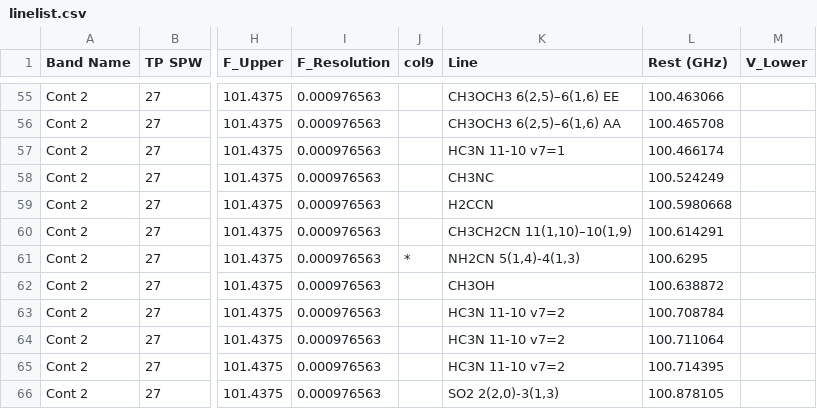
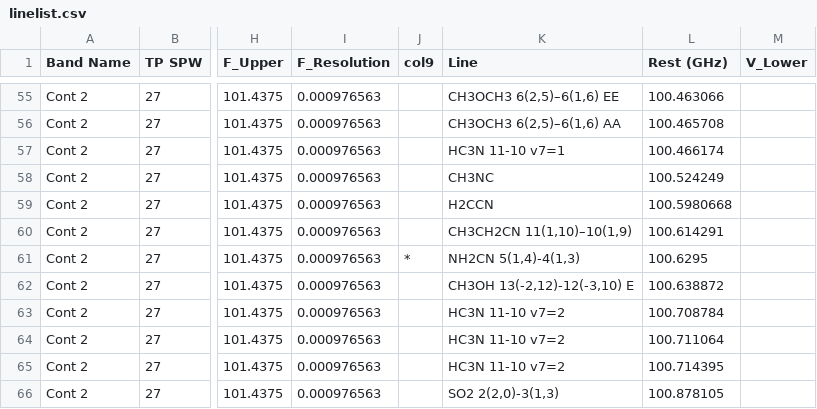
Before and after one commit to ACES-CMZ/reduction_ACES, a CSV file: aces/data/tables/linelist.csv, drawn as a sheet; only a part is shown, gaps mark what is left out; the diff names each change by its address in the sheet, - before the commit and + after, or states it on an @@ line.

```diff
--- a/aces/data/tables/linelist.csv
+++ b/aces/data/tables/linelist.csv
-K62 (Line): CH3OH
+K62 (Line): CH3OH 13(-2,12)-12(-3,10) E
```
Also changed, not shown: 3 other files.
